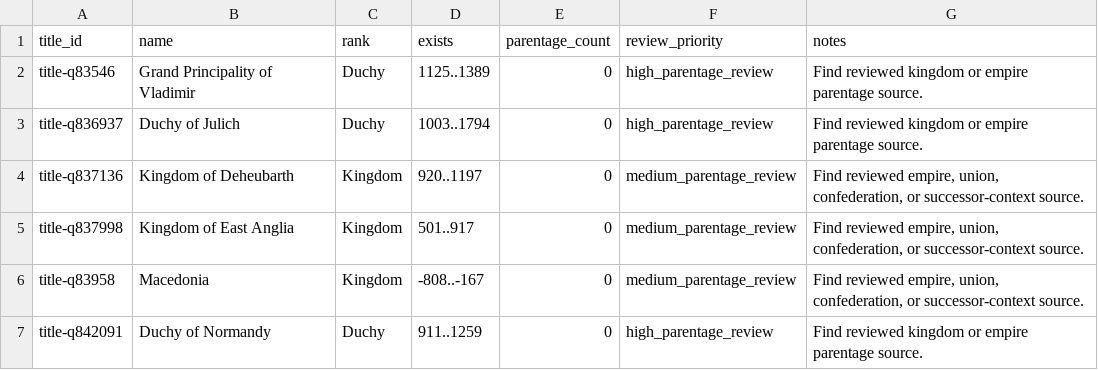
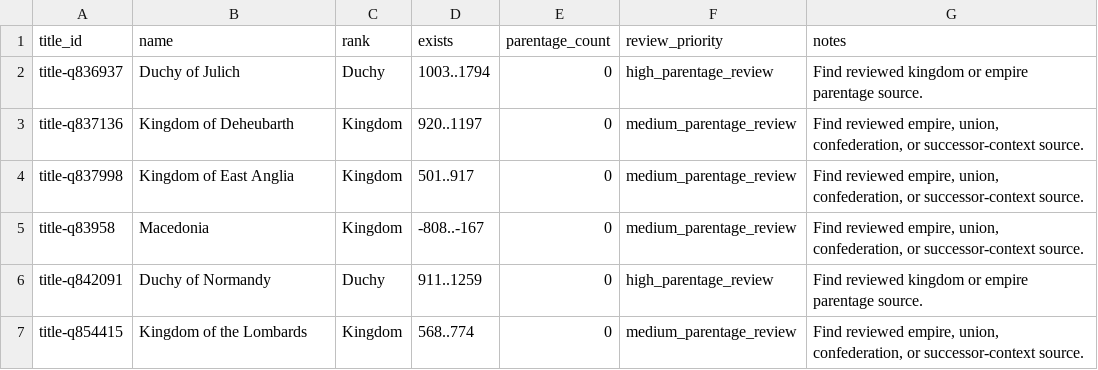
Before and after one commit to giodl73-repo/DUCHY, a TSV file: data/staging/parentage-gap-shards/batch-008.tsv, drawn as a sheet; only a part is shown; the shorter side is filled out with more unchanged rows; the diff names each change by its address in the sheet, - before the commit and + after, or states it on an @@ line.

```diff
--- a/data/staging/parentage-gap-shards/batch-008.tsv
+++ b/data/staging/parentage-gap-shards/batch-008.tsv
-row 2: title-q83546 | Grand Principality of Vladimir | Duchy | 1125..1389 | 0 | high_parentage_review | Find reviewed kingdom or empire parentage source.
```
Also changed, not shown: data/staging/parentage-gap-shards/batch-004.tsv, data/staging/parentage-gap-shards/batch-005.tsv, 23 other files.
